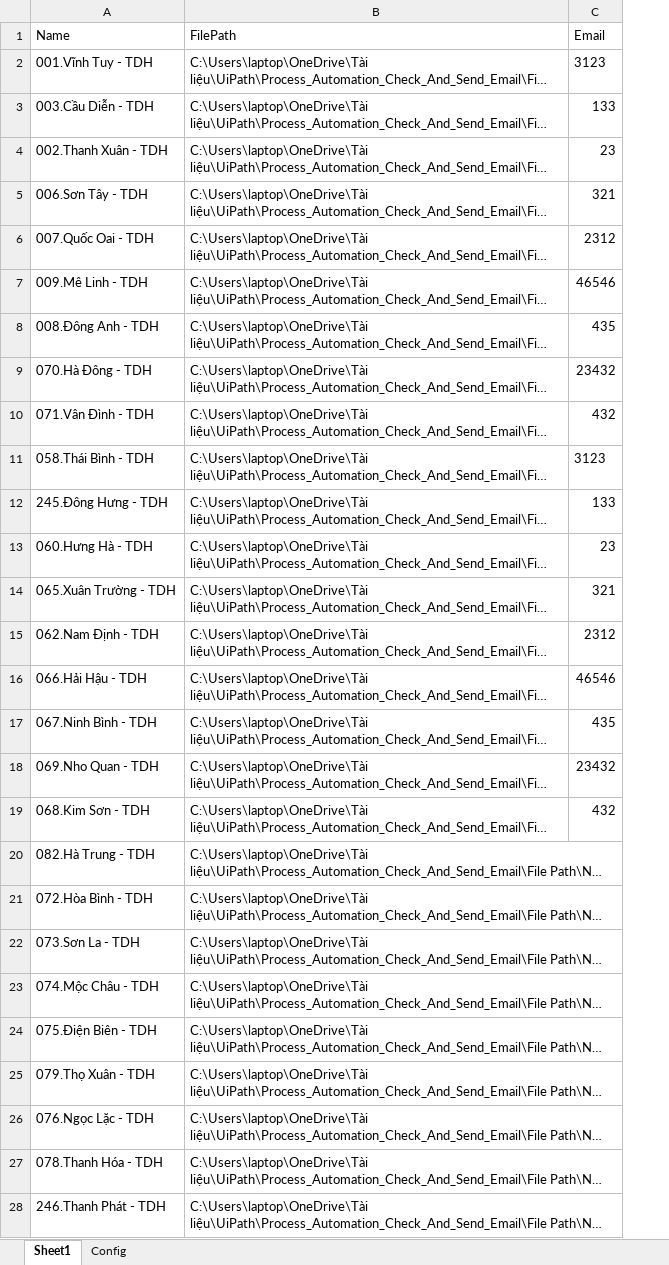
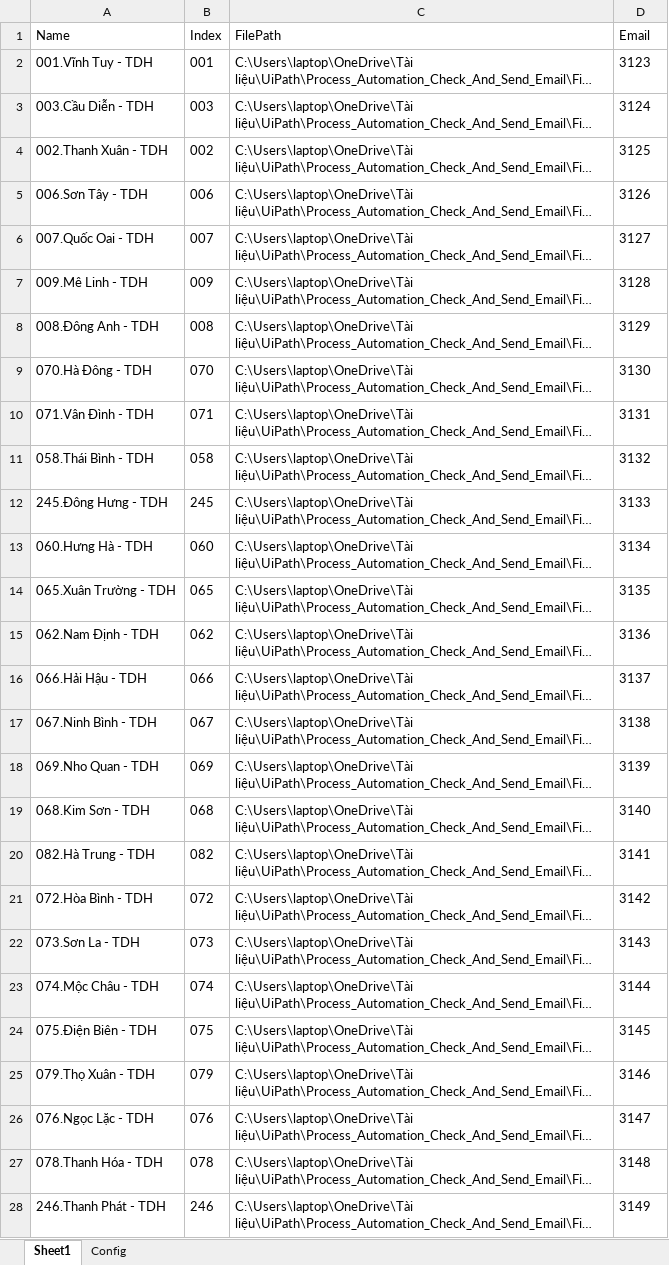
Before and after one commit to WanHok/Bot_CheckFolder, an Excel workbook: Config Data.xlsx, sheet Sheet1, drawn as a sheet; only a part is shown; long unchanged cells end in …; values as stored, in another font and other column widths than the file's, no borders; addresses are those after the commit; the diff covers the shown part only; the diff names each change by its address in the sheet, - before the commit and + after, or states it on an @@ line.

```diff
--- a/Config Data.xlsx (sheet Sheet1)
+++ b/Config Data.xlsx (sheet Sheet1)
+column B (Index), rows 2-28: 001 | 003 | 002 | 006 | 007 | 009 | 008 | 070 | 071 | 058 | 245 | 060 | 065 | 062 | 066 | 067 | 069 | 068 | 082 | 072 | 073 | 074 | 075 | 079 | 076 | 078 | 246
-D3 (Email): 133
+D3 (Email): 3124
-D4 (Email): 23
+D4 (Email): 3125
-D5 (Email): 321
+D5 (Email): 3126
-D6 (Email): 2312
+D6 (Email): 3127
-D7 (Email): 46546
+D7 (Email): 3128
-D8 (Email): 435
+D8 (Email): 3129
-D9 (Email): 23432
+D9 (Email): 3130
-D10 (Email): 432
+D10 (Email): 3131
-D11 (Email): 3123
+D11 (Email): 3132
-D12 (Email): 133
+D12 (Email): 3133
-D13 (Email): 23
+D13 (Email): 3134
-D14 (Email): 321
+D14 (Email): 3135
-D15 (Email): 2312
+D15 (Email): 3136
-D16 (Email): 46546
+D16 (Email): 3137
-D17 (Email): 435
+D17 (Email): 3138
-D18 (Email): 23432
+D18 (Email): 3139
-D19 (Email): 432
+D19 (Email): 3140
-D20 (Email): (empty)
+D20 (Email): 3141
-D21 (Email): (empty)
+D21 (Email): 3142
-D22 (Email): (empty)
+D22 (Email): 3143
-D23 (Email): (empty)
+D23 (Email): 3144
-D24 (Email): (empty)
+D24 (Email): 3145
-D25 (Email): (empty)
+D25 (Email): 3146
-D26 (Email): (empty)
+D26 (Email): 3147
-D27 (Email): (empty)
+D27 (Email): 3148
-D28 (Email): (empty)
+D28 (Email): 3149
```
Also changed, not shown: 176 edited cells and cell formats elsewhere in this sheet, Check.xlsx, 2 other files.
